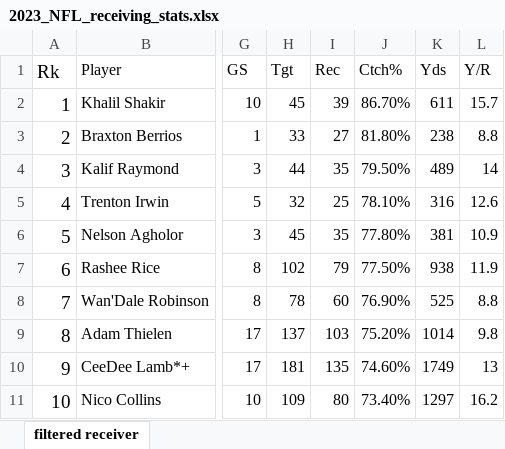
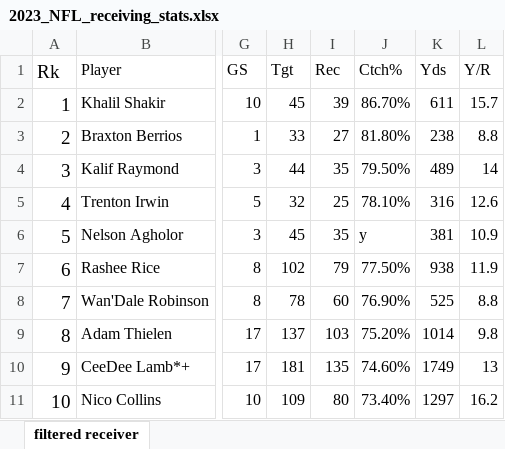
Before and after one commit to reesemichaels/FinalProject, an Excel workbook: datasets/2023_NFL_receiving_stats.xlsx, sheet filtered receiver, drawn as a sheet; only a part is shown, gaps mark what is left out; values as stored, in another font and other column widths than the file's, no borders; the diff names each change by its address in the sheet, - before the commit and + after, or states it on an @@ line.

```diff
--- a/datasets/2023_NFL_receiving_stats.xlsx (sheet filtered receiver)
+++ b/datasets/2023_NFL_receiving_stats.xlsx (sheet filtered receiver)
-J6 (Ctch%): 77.80%
+J6 (Ctch%): y
```
Also changed, not shown: 8 other files.
